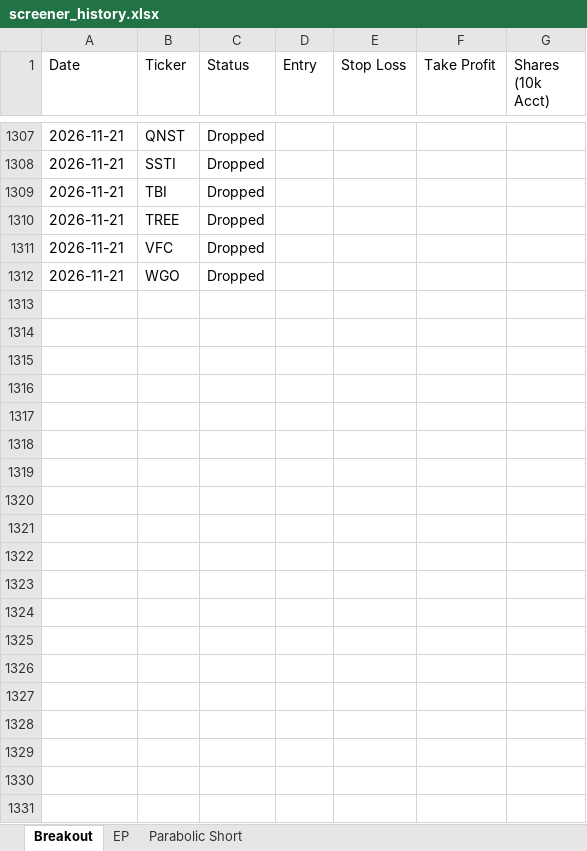
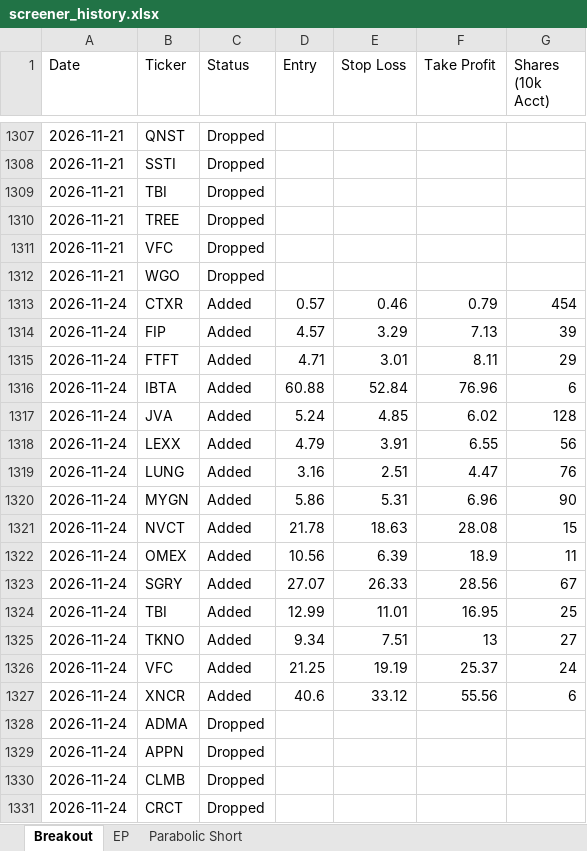
Before and after one commit to petarpanchev-lgtm/bug-free-umbrella, an Excel workbook: screener_history.xlsx, sheet Breakout, drawn as a sheet; only a part is shown, gaps mark what is left out; values as stored, in another font and other column widths than the file's, no borders; the diff covers the shown part only; the diff names each change by its address in the sheet, - before the commit and + after, or states it on an @@ line.

```diff
--- a/screener_history.xlsx (sheet Breakout)
+++ b/screener_history.xlsx (sheet Breakout)
+row 1313: 2026-11-24 | CTXR | Added | 0.57 | 0.46 | 0.79 | 454
+row 1314: 2026-11-24 | FIP | Added | 4.57 | 3.29 | 7.13 | 39
+row 1315: 2026-11-24 | FTFT | Added | 4.71 | 3.01 | 8.11 | 29
+row 1316: 2026-11-24 | IBTA | Added | 60.88 | 52.84 | 76.96 | 6
+row 1317: 2026-11-24 | JVA | Added | 5.24 | 4.85 | 6.02 | 128
+row 1318: 2026-11-24 | LEXX | Added | 4.79 | 3.91 | 6.55 | 56
+row 1319: 2026-11-24 | LUNG | Added | 3.16 | 2.51 | 4.47 | 76
+row 1320: 2026-11-24 | MYGN | Added | 5.86 | 5.31 | 6.96 | 90
+row 1321: 2026-11-24 | NVCT | Added | 21.78 | 18.63 | 28.08 | 15
+row 1322: 2026-11-24 | OMEX | Added | 10.56 | 6.39 | 18.9 | 11
+row 1323: 2026-11-24 | SGRY | Added | 27.07 | 26.33 | 28.56 | 67
+row 1324: 2026-11-24 | TBI | Added | 12.99 | 11.01 | 16.95 | 25
+row 1325: 2026-11-24 | TKNO | Added | 9.34 | 7.51 | 13 | 27
+row 1326: 2026-11-24 | VFC | Added | 21.25 | 19.19 | 25.37 | 24
+row 1327: 2026-11-24 | XNCR | Added | 40.6 | 33.12 | 55.56 | 6
+row 1328: 2026-11-24 | ADMA | Dropped
+row 1329: 2026-11-24 | APPN | Dropped
+row 1330: 2026-11-24 | CLMB | Dropped
+row 1331: 2026-11-24 | CRCT | Dropped
```
Also changed, not shown: 15 added rows elsewhere in this sheet, sheet EP.
